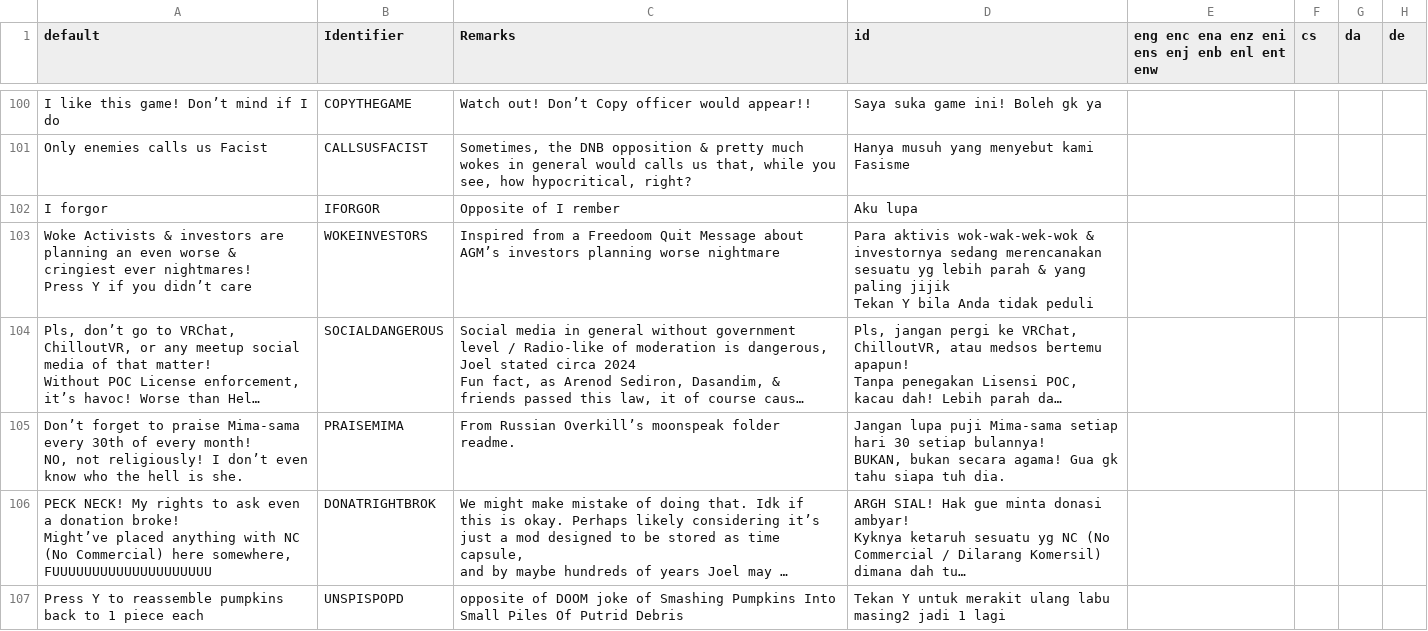
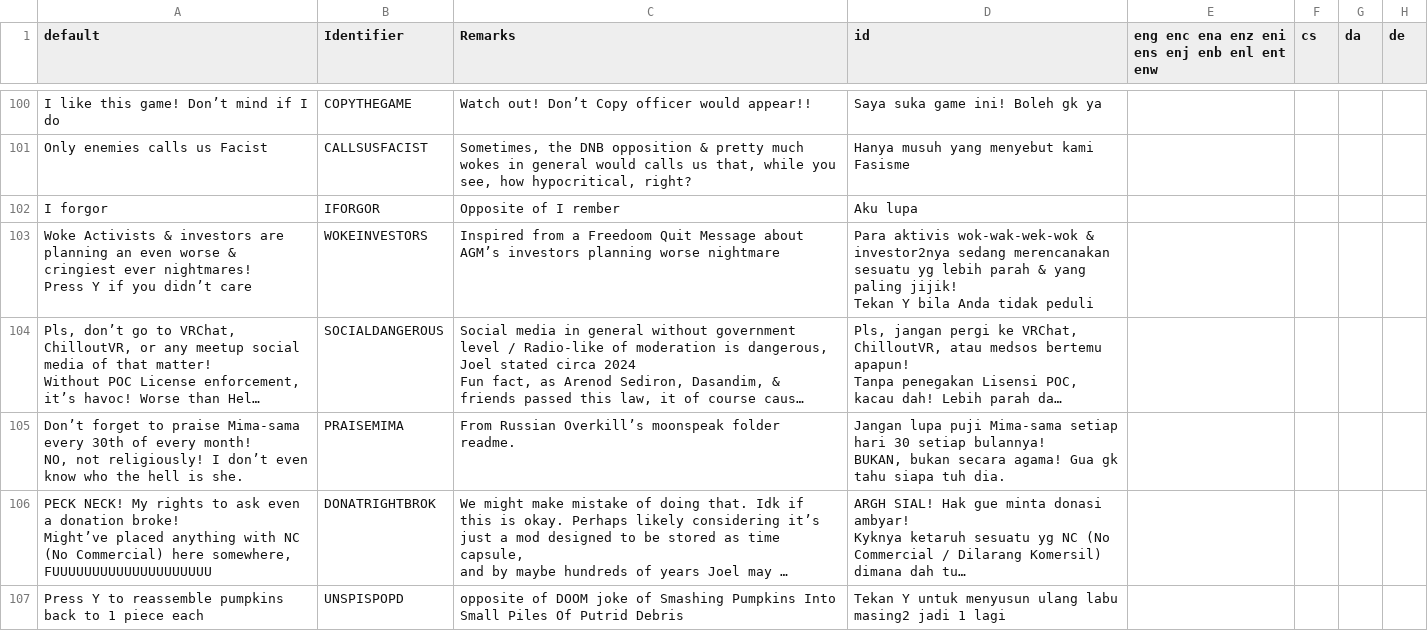
Before and after one commit to Perkedel/Lah-Mboh, a CSV file: LANGUAGE.csv, drawn as a sheet; only a part is shown, gaps mark what is left out; long unchanged cells end in …; ↵ is a line break in a cell; the diff covers the shown part only; the diff names each change by its address in the sheet, - before the commit and + after, or states it on an @@ line.

```diff
--- a/LANGUAGE.csv
+++ b/LANGUAGE.csv
-D103 (id): …wok-wak-wek-wok & investornya sedang merencanakan sesuatu yg lebih parah & yang paling jijik ↵ Tekan Y…
+D103 (id): …wok-wak-wek-wok & investor2nya sedang merencanakan sesuatu yg lebih parah & yang paling jijik! ↵ Tekan Y…
-D107 (id): …Y untuk merakit ulang labu…
+D107 (id): …Y untuk menyusun ulang labu…
```
Also changed, not shown: 4 added rows and 2 edited cells elsewhere in this file, 4 other files.
